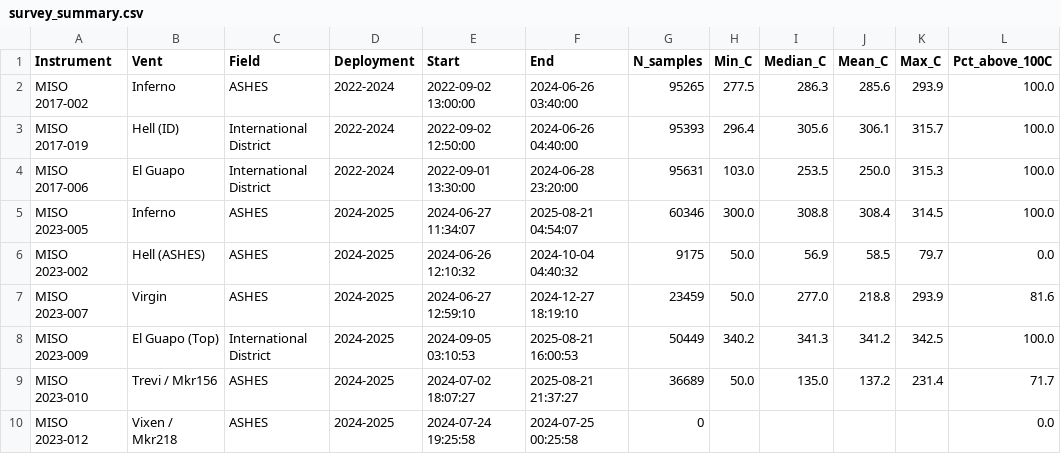
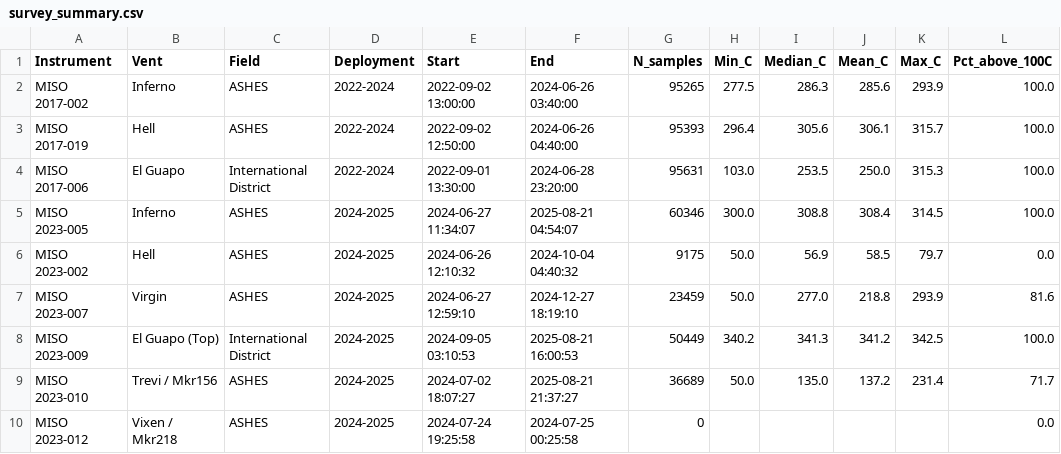
Before and after one commit to daxsoule/miso_my-analysis, a CSV file: outputs/data/survey_summary.csv, drawn as a sheet; only a part is shown; the diff names each change by its address in the sheet, - before the commit and + after, or states it on an @@ line.

```diff
--- a/outputs/data/survey_summary.csv
+++ b/outputs/data/survey_summary.csv
-B3 (Vent): Hell (ID)
+B3 (Vent): Hell
-C3 (Field): International District
+C3 (Field): ASHES
-B6 (Vent): Hell (ASHES)
+B6 (Vent): Hell
```
Also changed, not shown: 14 other files.
